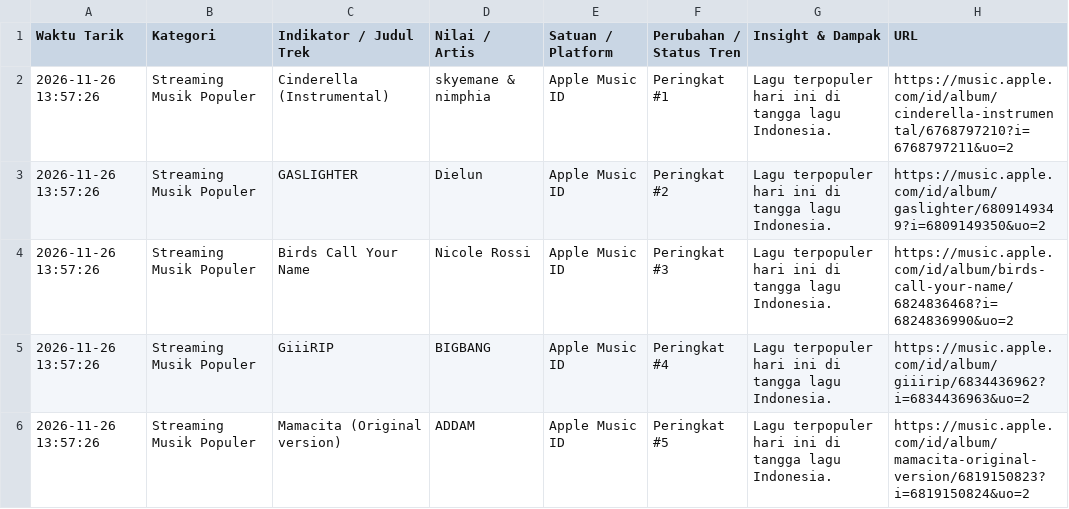
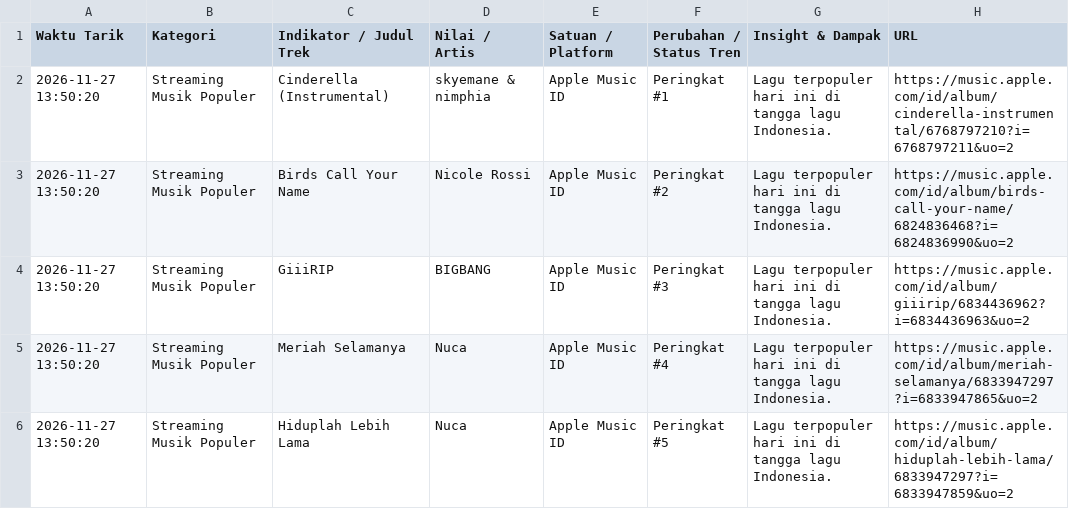
Before and after one commit to adammadden13-oss/indonesian-media-pulse, a CSV file: ekonomi_audio.csv, drawn as a sheet.

```diff
--- a/ekonomi_audio.csv
+++ b/ekonomi_audio.csv
@@ -1,6 +1,6 @@
 Waktu Tarik,Kategori,Indikator / Judul Trek,Nilai / Artis,Satuan / Platform,Perubahan / Status Tren,Insight & Dampak,URL
-2026-11-26 13:57:26,Streaming Musik Populer,Cinderella (Instrumental),skyemane & nimphia,Apple Music ID,Peringkat #1,Lagu terpopuler hari ini di tangga lagu Indonesia.,https://music.apple.com/id/album/cinderella-instrumental/6768797210?i=6768797211&uo=2
-2026-11-26 13:57:26,Streaming Musik Populer,GASLIGHTER,Dielun,Apple Music ID,Peringkat #2,Lagu terpopuler hari ini di tangga lagu Indonesia.,https://music.apple.com/id/album/gaslighter/6809149349?i=6809149350&uo=2
-2026-11-26 13:57:26,Streaming Musik Populer,Birds Call Your Name,Nicole Rossi,Apple Music ID,Peringkat #3,Lagu terpopuler hari ini di tangga lagu Indonesia.,https://music.apple.com/id/album/birds-call-your-name/6824836468?i=6824836990&uo=2
-2026-11-26 13:57:26,Streaming Musik Populer,GiiiRIP,BIGBANG,Apple Music ID,Peringkat #4,Lagu terpopuler hari ini di tangga lagu Indonesia.,https://music.apple.com/id/album/giiirip/6834436962?i=6834436963&uo=2
-2026-11-26 13:57:26,Streaming Musik Populer,Mamacita (Original version),ADDAM,Apple Music ID,Peringkat #5,Lagu terpopuler hari ini di tangga lagu Indonesia.,https://music.apple.com/id/album/mamacita-original-version/6819150823?i=6819150824&uo=2
+2026-11-27 13:50:20,Streaming Musik Populer,Cinderella (Instrumental),skyemane & nimphia,Apple Music ID,Peringkat #1,Lagu terpopuler hari ini di tangga lagu Indonesia.,https://music.apple.com/id/album/cinderella-instrumental/6768797210?i=6768797211&uo=2
+2026-11-27 13:50:20,Streaming Musik Populer,Birds Call Your Name,Nicole Rossi,Apple Music ID,Peringkat #2,Lagu terpopuler hari ini di tangga lagu Indonesia.,https://music.apple.com/id/album/birds-call-your-name/6824836468?i=6824836990&uo=2
+2026-11-27 13:50:20,Streaming Musik Populer,GiiiRIP,BIGBANG,Apple Music ID,Peringkat #3,Lagu terpopuler hari ini di tangga lagu Indonesia.,https://music.apple.com/id/album/giiirip/6834436962?i=6834436963&uo=2
+2026-11-27 13:50:20,Streaming Musik Populer,Meriah Selamanya,Nuca,Apple Music ID,Peringkat #4,Lagu terpopuler hari ini di tangga lagu Indonesia.,https://music.apple.com/id/album/meriah-selamanya/6833947297?i=6833947865&uo=2
+2026-11-27 13:50:20,Streaming Musik Populer,Hiduplah Lebih Lama,Nuca,Apple Music ID,Peringkat #5,Lagu terpopuler hari ini di tangga lagu Indonesia.,https://music.apple.com/id/album/hiduplah-lebih-lama/6833947297?i=6833947859&uo=2
```
Also changed, not shown: berita_trending.csv, film_dan_hiburan.csv, 4 other files.
